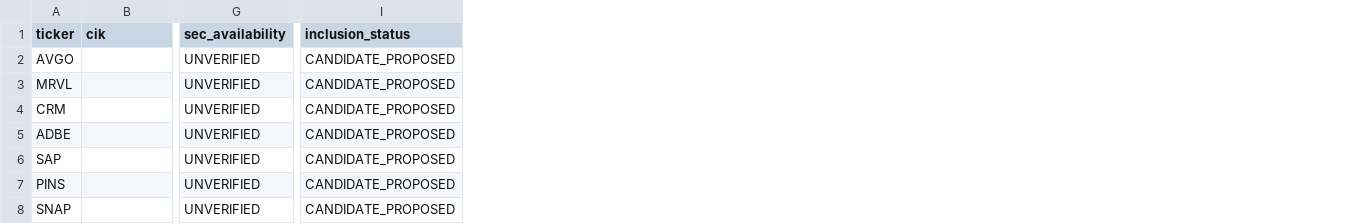
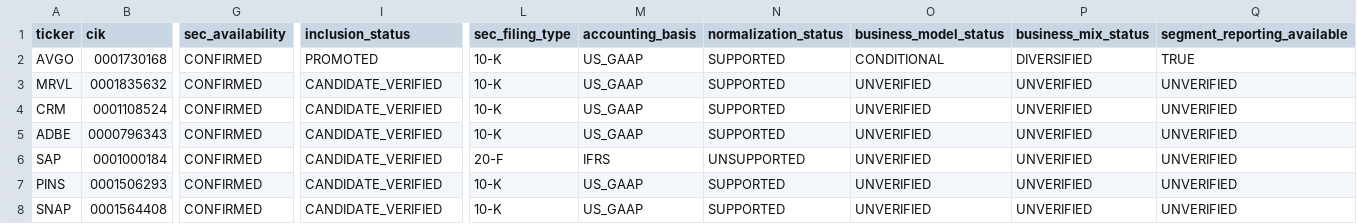
Before and after one commit to PuPuchuchu/invest-briefing-claude, a CSV file: data/reference/core_universe_candidates.csv, drawn as a sheet; only a part is shown, gaps mark what is left out; the diff covers the shown part only; the diff names each change by its address in the sheet, - before the commit and + after, or states it on an @@ line.

Commit message:
Live SEC verification: 7 candidates (2026-09-21)

```diff
--- a/data/reference/core_universe_candidates.csv
+++ b/data/reference/core_universe_candidates.csv
+column L (sec_filing_type), rows 2-8: 10-K | 10-K | 10-K | 10-K | 20-F | 10-K | 10-K
+column M (accounting_basis), rows 2-8: US_GAAP | US_GAAP | US_GAAP | US_GAAP | IFRS | US_GAAP | US_GAAP
+column N (normalization_status), rows 2-8: SUPPORTED | SUPPORTED | SUPPORTED | SUPPORTED | UNSUPPORTED | SUPPORTED | SUPPORTED
+column O (business_model_status), rows 2-8: CONDITIONAL | UNVERIFIED | UNVERIFIED | UNVERIFIED | UNVERIFIED | UNVERIFIED | UNVERIFIED
+column P (business_mix_status), rows 2-8: DIVERSIFIED | UNVERIFIED | UNVERIFIED | UNVERIFIED | UNVERIFIED | UNVERIFIED | UNVERIFIED
+column Q (segment_reporting_available), rows 2-8: TRUE | UNVERIFIED | UNVERIFIED | UNVERIFIED | UNVERIFIED | UNVERIFIED | UNVERIFIED
-B2 (cik): (empty)
+B2 (cik): 0001730168
-G2:G8 (sec_availability): UNVERIFIED
+G2:G8 (sec_availability): CONFIRMED
-I2 (inclusion_status): CANDIDATE_PROPOSED
+I2 (inclusion_status): PROMOTED
-B3 (cik): (empty)
+B3 (cik): 0001835632
-I3:I8 (inclusion_status): CANDIDATE_PROPOSED
+I3:I8 (inclusion_status): CANDIDATE_VERIFIED
-B4 (cik): (empty)
+B4 (cik): 0001108524
-B5 (cik): (empty)
+B5 (cik): 0000796343
-B6 (cik): (empty)
+B6 (cik): 0001000184
-B7 (cik): (empty)
+B7 (cik): 0001506293
-B8 (cik): (empty)
+B8 (cik): 0001564408
```
Also changed, not shown: 3 added columns and 3 edited cells elsewhere in this file.
